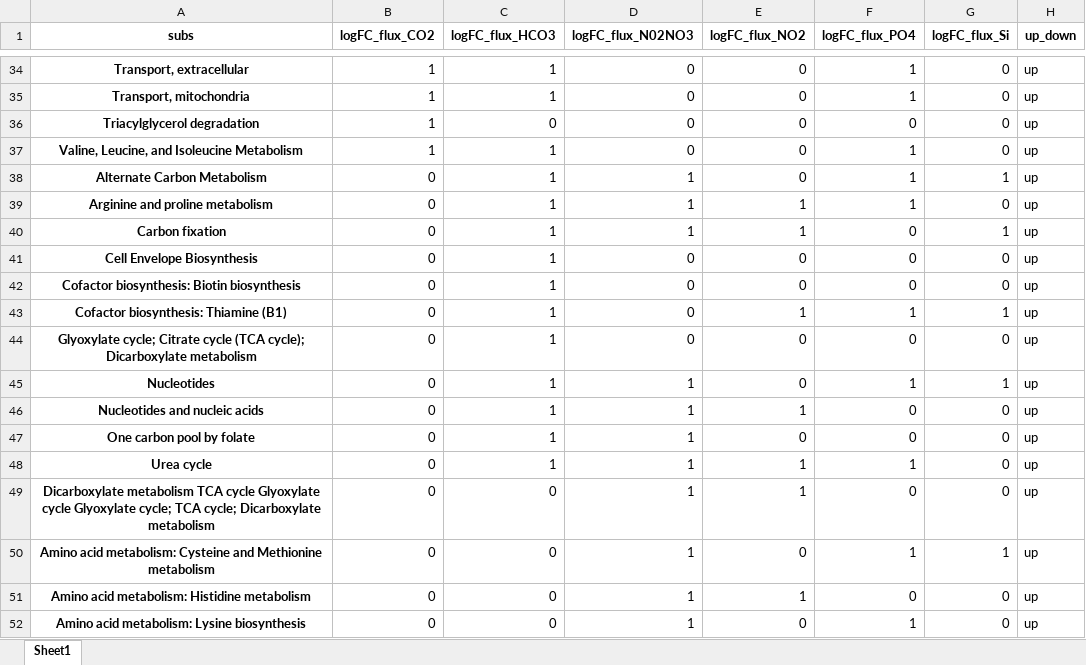
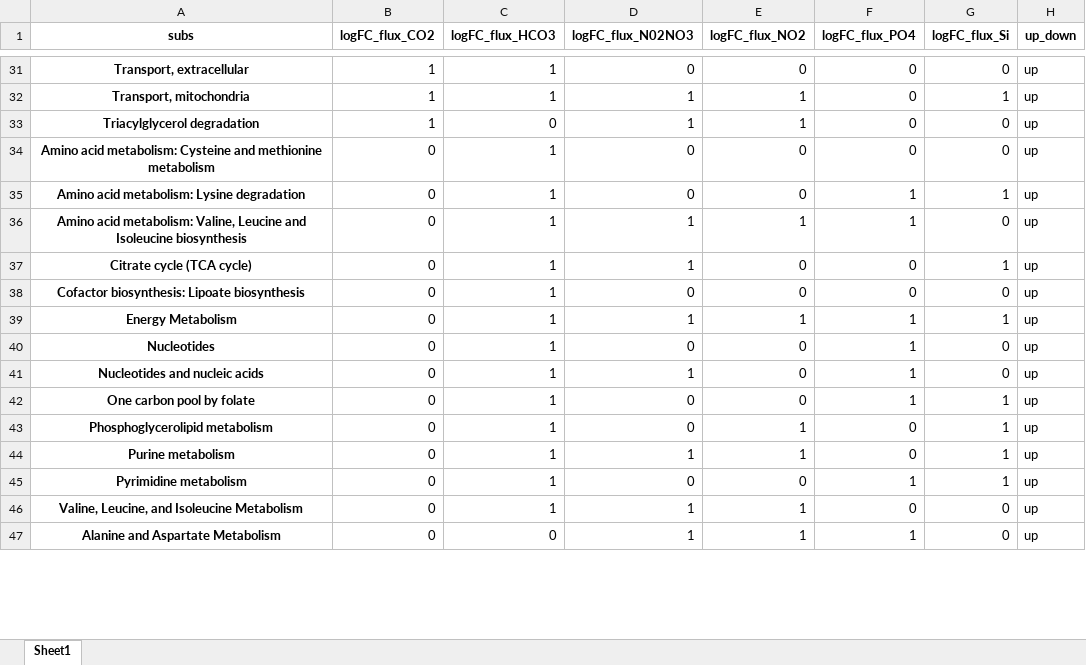
Before and after one commit to manishsaini16/cylindrotheca-model, an Excel workbook: Fig4/shared_subs_up_down.xlsx, sheet Sheet1, drawn as a sheet; only a part is shown, gaps mark what is left out; values as stored, in another font and other column widths than the file's, no borders; charts and pictures not drawn; removed rows and columns are numbered as before the commit, all else as after; the diff covers the shown part only; the diff names each change by its address in the sheet, - before the commit and + after, or states it on an @@ line.

```diff
--- a/Fig4/shared_subs_up_down.xlsx (sheet Sheet1)
+++ b/Fig4/shared_subs_up_down.xlsx (sheet Sheet1)
-F31:F32 (logFC_flux_PO4): 1
+F31:F32 (logFC_flux_PO4): 0
-D32:D33 (logFC_flux_N02NO3): 0
+D32:D33 (logFC_flux_N02NO3): 1
-E32:E33 (logFC_flux_NO2): 0
+E32:E33 (logFC_flux_NO2): 1
-G32 (logFC_flux_Si): 0
+G32 (logFC_flux_Si): 1
-A34 (subs): Valine, Leucine, and Isoleucine Metabolism
+A34 (subs): Amino acid metabolism: Cysteine and methionine metabolism
-B34 (logFC_flux_CO2): 1
+B34 (logFC_flux_CO2): 0
-F34 (logFC_flux_PO4): 1
+F34 (logFC_flux_PO4): 0
-A35 (subs): Alternate Carbon Metabolism
+A35 (subs): Amino acid metabolism: Lysine degradation
-D35 (logFC_flux_N02NO3): 1
+D35 (logFC_flux_N02NO3): 0
-A36 (subs): Arginine and proline metabolism
+A36 (subs): Amino acid metabolism: Valine, Leucine and Isoleucine biosynthesis
-A37 (subs): Carbon fixation
+A37 (subs): Citrate cycle (TCA cycle)
-E37 (logFC_flux_NO2): 1
+E37 (logFC_flux_NO2): 0
-row 41: Cell Envelope Biosynthesis | 0 | 1 | 0 | 0 | 0 | 0 | up
-A38 (subs): Cofactor biosynthesis: Biotin biosynthesis
+A38 (subs): Cofactor biosynthesis: Lipoate biosynthesis
-A39 (subs): Cofactor biosynthesis: Thiamine (B1)
+A39 (subs): Energy Metabolism
-D39 (logFC_flux_N02NO3): 0
+D39 (logFC_flux_N02NO3): 1
-row 44: Glyoxylate cycle; Citrate cycle (TCA cycle); Dicarboxylate metabolism | 0 | 1 | 0 | 0 | 0 | 0 | up
-D40 (logFC_flux_N02NO3): 1
+D40 (logFC_flux_N02NO3): 0
-G40 (logFC_flux_Si): 1
+G40 (logFC_flux_Si): 0
-E41 (logFC_flux_NO2): 1
+E41 (logFC_flux_NO2): 0
-F41:F42 (logFC_flux_PO4): 0
+F41:F42 (logFC_flux_PO4): 1
-D42:D43 (logFC_flux_N02NO3): 1
+D42:D43 (logFC_flux_N02NO3): 0
-G42:G44 (logFC_flux_Si): 0
+G42:G44 (logFC_flux_Si): 1
-A43 (subs): Urea cycle
+A43 (subs): Phosphoglycerolipid metabolism
-F43 (logFC_flux_PO4): 1
+F43 (logFC_flux_PO4): 0
-A44 (subs): Dicarboxylate metabolism TCA cycle Glyoxylate cycle Glyoxylate cycle; TCA cycle; Dicarboxylate metabolism
+A44 (subs): Purine metabolism
-C44:C46 (logFC_flux_HCO3): 0
+C44:C46 (logFC_flux_HCO3): 1
-A45 (subs): Amino acid metabolism: Cysteine and Methionine metabolism
+A45 (subs): Pyrimidine metabolism
-D45 (logFC_flux_N02NO3): 1
+D45 (logFC_flux_N02NO3): 0
-A46 (subs): Amino acid metabolism: Histidine metabolism
+A46 (subs): Valine, Leucine, and Isoleucine Metabolism
-A47 (subs): Amino acid metabolism: Lysine biosynthesis
+A47 (subs): Alanine and Aspartate Metabolism
-E47 (logFC_flux_NO2): 0
+E47 (logFC_flux_NO2): 1
```
Also changed, not shown: 33 added rows, 26 removed rows and 205 edited cells elsewhere in this sheet, charts or pictures, 2 other files.
